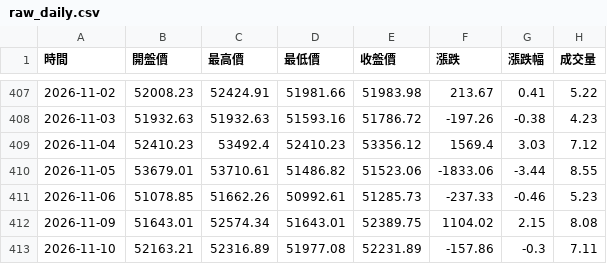
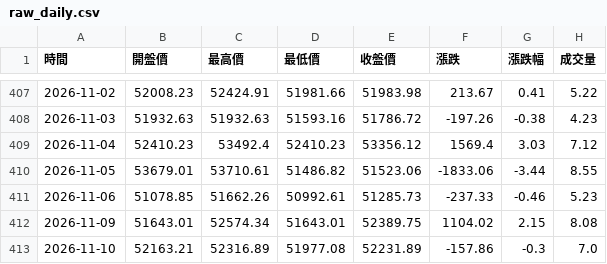
Before and after one commit to hawk82508-cloud/major-indices-portal, a CSV file: data/DJI/raw_daily.csv, drawn as a sheet; only a part is shown, gaps mark what is left out.

```diff
--- a/data/DJI/raw_daily.csv
+++ b/data/DJI/raw_daily.csv
@@ -412,2 +412,2 @@
 2026-11-09,51643.01,52574.34,51643.01,52389.75,1104.02,2.15,8.08
-2026-11-10,52163.21,52316.89,51977.08,52231.89,-157.86,-0.3,7.11
+2026-11-10,52163.21,52316.89,51977.08,52231.89,-157.86,-0.3,7.0
```
Also changed, not shown: data/BTC/raw_weekly.csv, data/DXY/raw_daily.csv, 19 other files.
